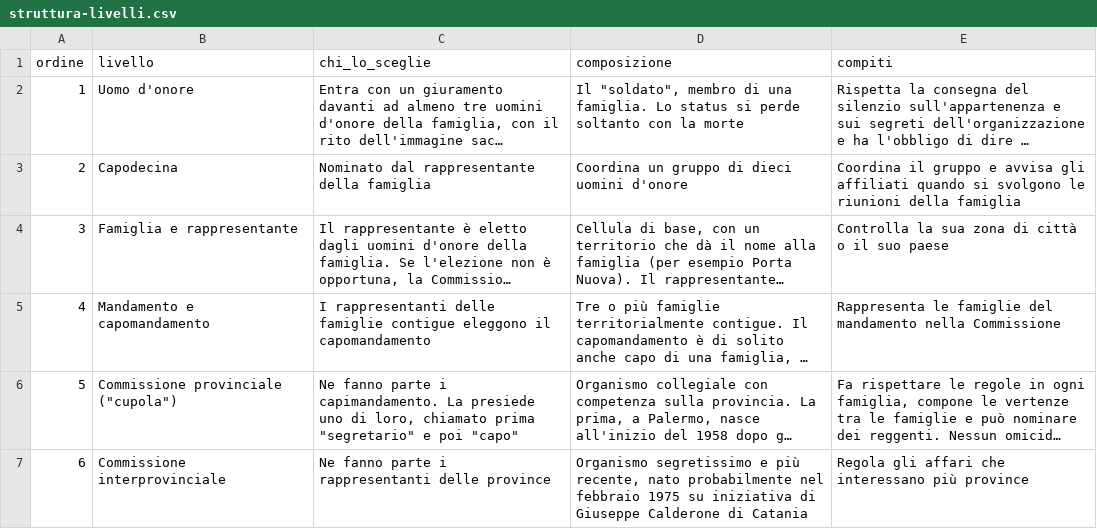
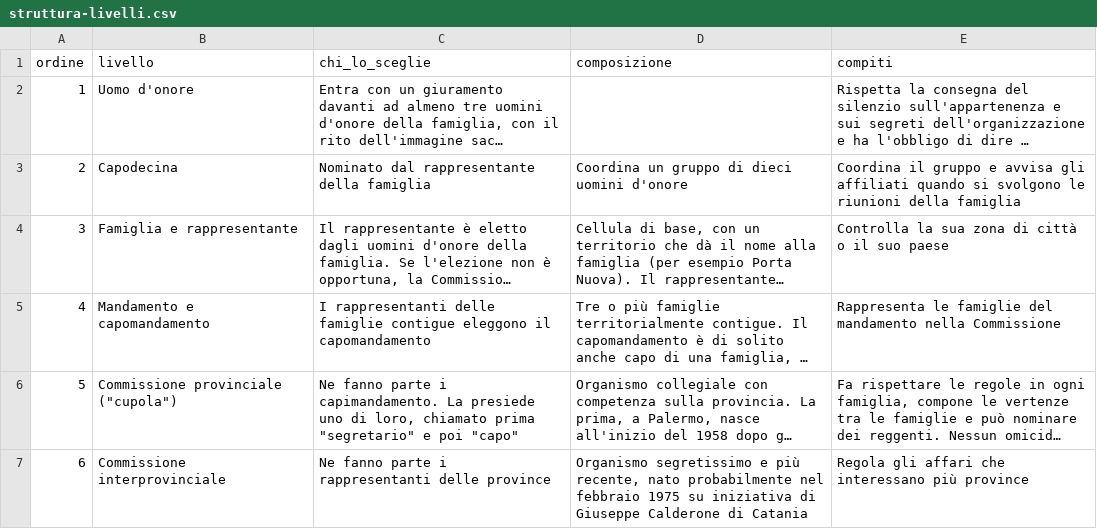
Before and after one commit to lorenzobuonarosa/mafia_maxiprocesso, a CSV file: data/struttura-livelli.csv, drawn as a sheet; long unchanged cells end in …; the diff names each change by its address in the sheet, - before the commit and + after, or states it on an @@ line.

```diff
--- a/data/struttura-livelli.csv
+++ b/data/struttura-livelli.csv
-D2 (composizione): Il "soldato", membro di una famiglia. Lo status si perde soltanto con la morte
+D2 (composizione): (empty)
```
Also changed, not shown: 1 other file.
